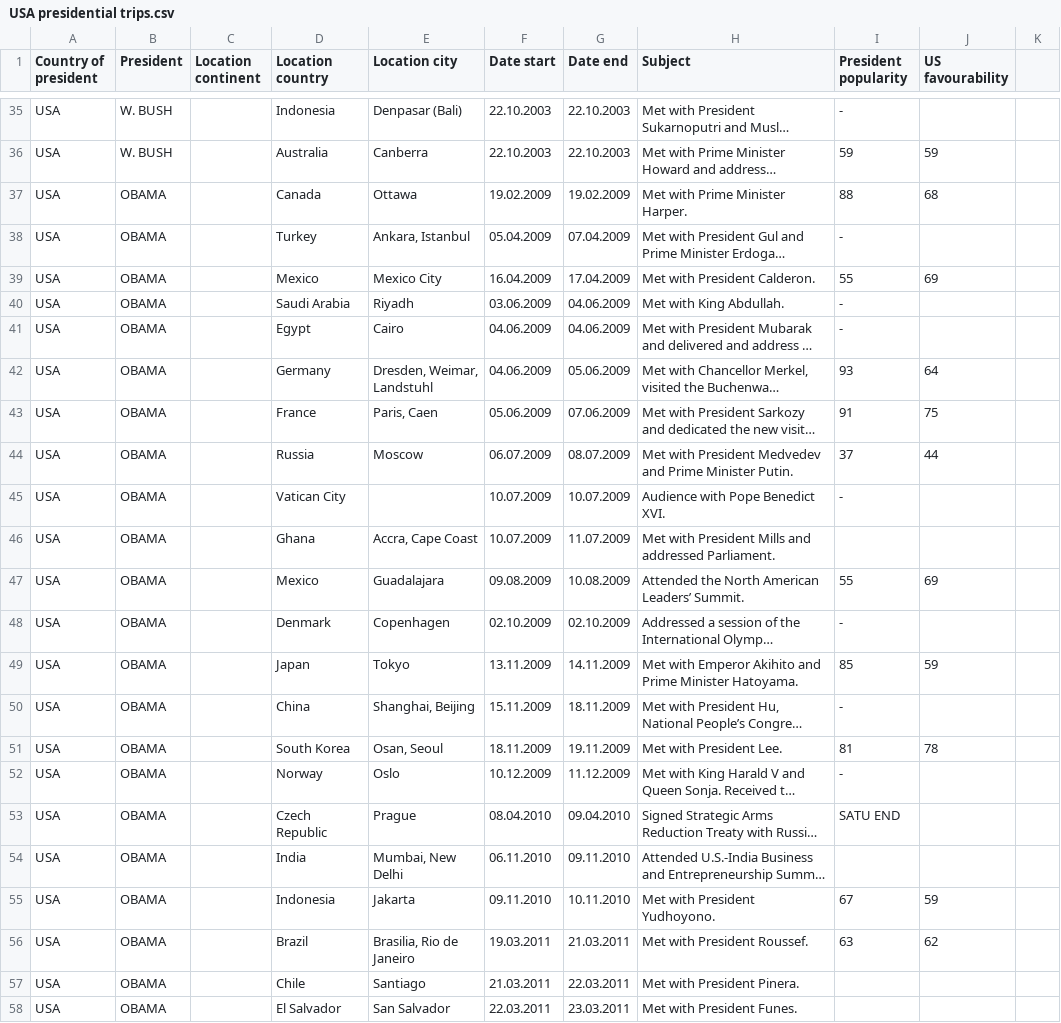
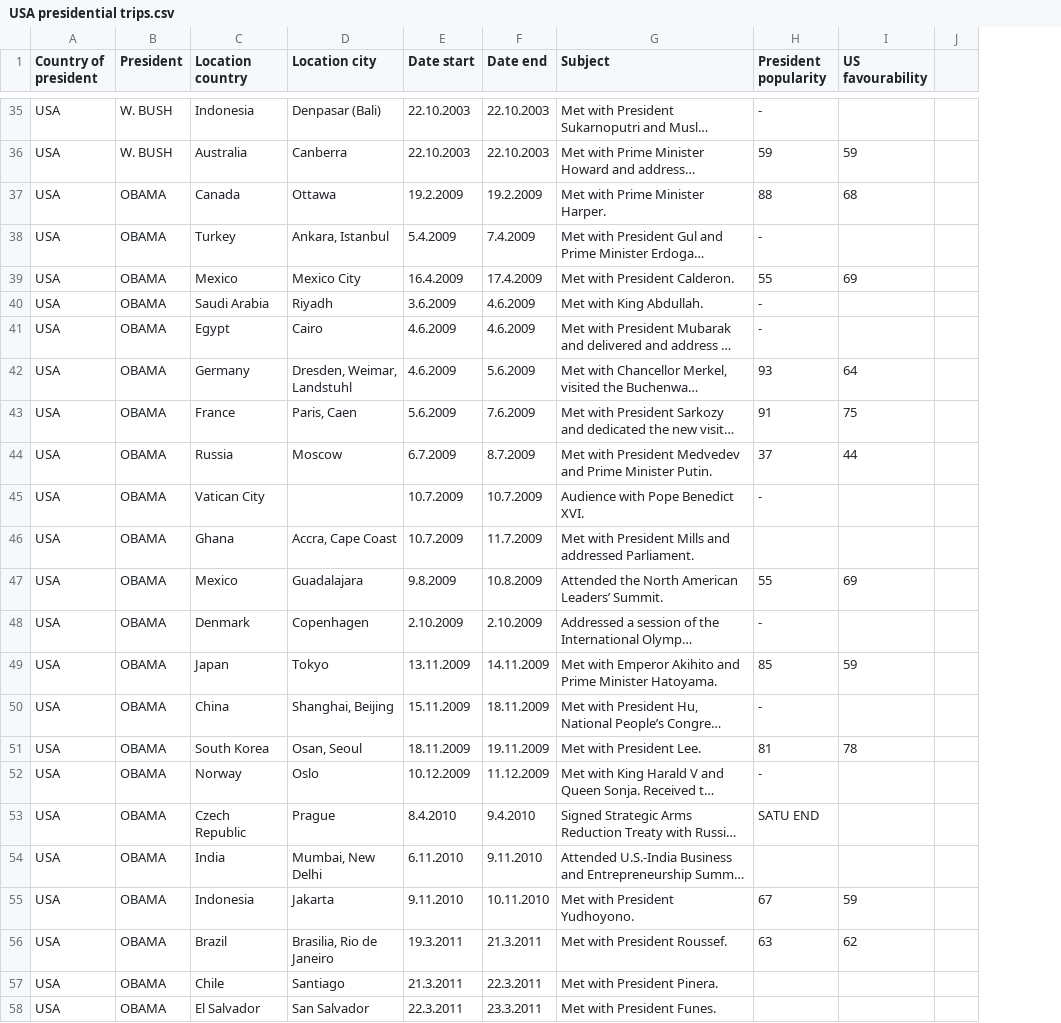
Before and after one commit to Satuhelin/Final_project, a CSV file: USA presidential trips.csv, drawn as a sheet; only a part is shown, gaps mark what is left out; long unchanged cells end in …; removed rows and columns are numbered as before the commit, all else as after; the diff covers the shown part only; the diff names each change by its address in the sheet, - before the commit and + after, or states it on an @@ line.

Commit message:
Update USA presidential trips.csv

```diff
--- a/USA presidential trips.csv
+++ b/USA presidential trips.csv
-column C (Location continent), empty
-E37 (Date start): 19.02.2009
+E37 (Date start): 19.2.2009
-F37 (Date end): 19.02.2009
+F37 (Date end): 19.2.2009
-E38 (Date start): 05.04.2009
+E38 (Date start): 5.4.2009
-F38 (Date end): 07.04.2009
+F38 (Date end): 7.4.2009
-E39 (Date start): 16.04.2009
+E39 (Date start): 16.4.2009
-F39 (Date end): 17.04.2009
+F39 (Date end): 17.4.2009
-E40 (Date start): 03.06.2009
+E40 (Date start): 3.6.2009
-F40:F41 (Date end): 04.06.2009
+F40:F41 (Date end): 4.6.2009
-E41:E42 (Date start): 04.06.2009
+E41:E42 (Date start): 4.6.2009
-F42 (Date end): 05.06.2009
+F42 (Date end): 5.6.2009
-E43 (Date start): 05.06.2009
+E43 (Date start): 5.6.2009
-F43 (Date end): 07.06.2009
+F43 (Date end): 7.6.2009
-E44 (Date start): 06.07.2009
+E44 (Date start): 6.7.2009
-F44 (Date end): 08.07.2009
+F44 (Date end): 8.7.2009
-E45:E46 (Date start): 10.07.2009
+E45:E46 (Date start): 10.7.2009
-F45 (Date end): 10.07.2009
+F45 (Date end): 10.7.2009
-F46 (Date end): 11.07.2009
+F46 (Date end): 11.7.2009
-E47 (Date start): 09.08.2009
+E47 (Date start): 9.8.2009
-F47 (Date end): 10.08.2009
+F47 (Date end): 10.8.2009
-E48 (Date start): 02.10.2009
+E48 (Date start): 2.10.2009
-F48 (Date end): 02.10.2009
+F48 (Date end): 2.10.2009
-E53 (Date start): 08.04.2010
+E53 (Date start): 8.4.2010
-F53 (Date end): 09.04.2010
+F53 (Date end): 9.4.2010
-E54 (Date start): 06.11.2010
+E54 (Date start): 6.11.2010
-F54 (Date end): 09.11.2010
+F54 (Date end): 9.11.2010
-E55 (Date start): 09.11.2010
+E55 (Date start): 9.11.2010
-E56 (Date start): 19.03.2011
+E56 (Date start): 19.3.2011
-F56 (Date end): 21.03.2011
+F56 (Date end): 21.3.2011
-E57 (Date start): 21.03.2011
+E57 (Date start): 21.3.2011
-F57 (Date end): 22.03.2011
+F57 (Date end): 22.3.2011
-E58 (Date start): 22.03.2011
+E58 (Date start): 22.3.2011
-F58 (Date end): 23.03.2011
+F58 (Date end): 23.3.2011
```
Also changed, not shown: 101 edited cells elsewhere in this file.
